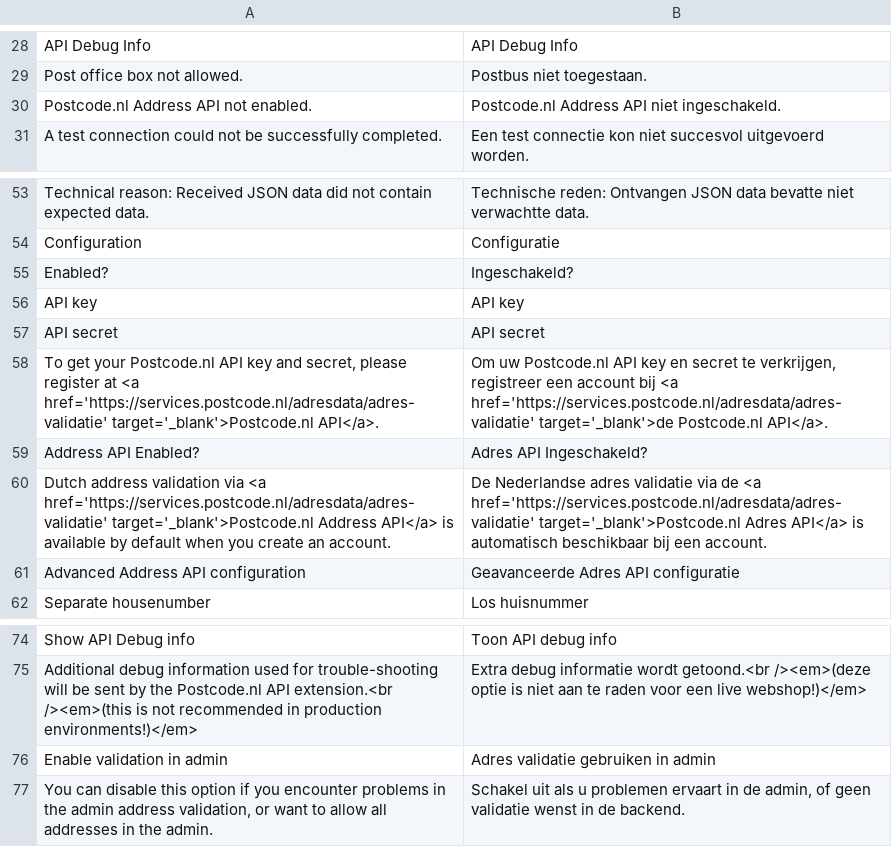
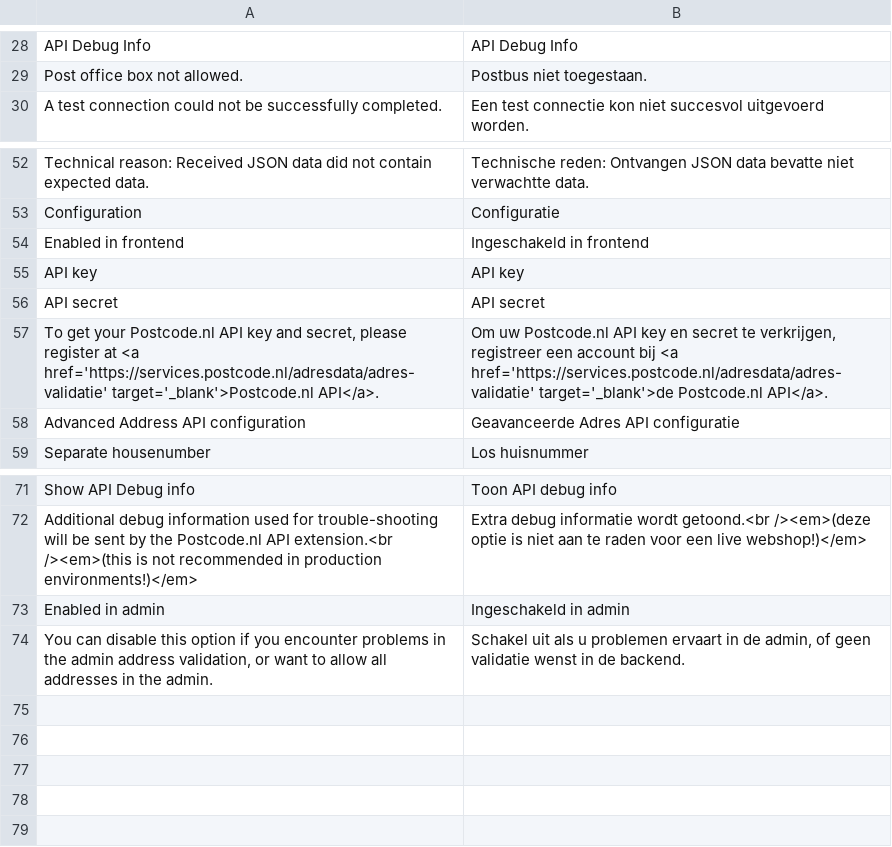
Before and after one commit to postcode-nl/PostcodeNl_Api_MagentoPlugin, a CSV file: app/locale/nl_NL/PostcodeNl_Api.csv, drawn as a sheet; only a part is shown, gaps mark what is left out.

Commit message:
Simplify configs for enabling addon in frontend and backend. r106146
- Use config/enabled for the frontend and advanced_config/admin_validation_enabled for the backend.
- Removed config/enabled_address_api

```diff
--- a/app/locale/nl_NL/PostcodeNl_Api.csv
+++ b/app/locale/nl_NL/PostcodeNl_Api.csv
@@ -29,3 +29,2 @@
 "Post office box not allowed.","Postbus niet toegestaan."
-"Postcode.nl Address API not enabled.","Postcode.nl Address API niet ingeschakeld."
 "A test connection could not be successfully completed.","Een test connectie kon niet succesvol uitgevoerd worden."
@@ -54,3 +53,3 @@
 "Configuration","Configuratie"
-"Enabled?","Ingeschakeld?"
+"Enabled in frontend","Ingeschakeld in frontend"
 "API key","API key"
@@ -58,4 +57,2 @@
 "To get your Postcode.nl API key and secret, please register at <a href='https://services.postcode.nl/adresdata/adres-validatie' target='_blank'>Postcode.nl API</a>.","Om uw Postcode.nl API key en secret te verkrijgen, registreer een account bij <a href='https://services.postcode.nl/adresdata/adres-validatie' target='_blank'>de Postcode.nl API</a>."
-"Address API Enabled?","Adres API Ingeschakeld?"
-"Dutch address validation via <a href='https://services.postcode.nl/adresdata/adres-validatie' target='_blank'>Postcode.nl Address API</a> is available by default when you create an account.","De Nederlandse adres validatie via de <a href='https://services.postcode.nl/adresdata/adres-validatie' target='_blank'>Postcode.nl Adres API</a> is automatisch beschikbaar bij een account."
 "Advanced Address API configuration","Geavanceerde Adres API configuratie"
@@ -75,3 +72,3 @@
 "Additional debug information used for trouble-shooting will be sent by the Postcode.nl API extension.<br /><em>(this is not recommended in production environments!)</em>","Extra debug informatie wordt getoond.<br /><em>(deze optie is niet aan te raden voor een live webshop!)</em>"
-"Enable validation in admin","Adres validatie gebruiken in admin"
+"Enabled in admin","Ingeschakeld in admin"
 "You can disable this option if you encounter problems in the admin address validation, or want to allow all addresses in the admin.","Schakel uit als u problemen ervaart in de admin, of geen validatie wenst in de backend."
```
Also changed, not shown: app/locale/en_US/PostcodeNl_Api.csv, 5 other files.
